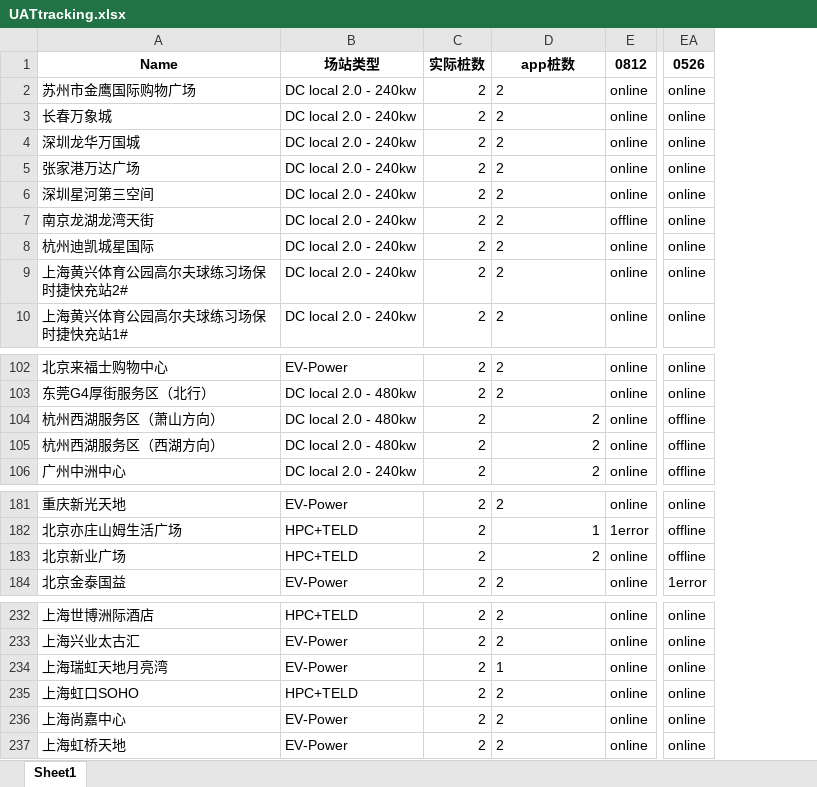
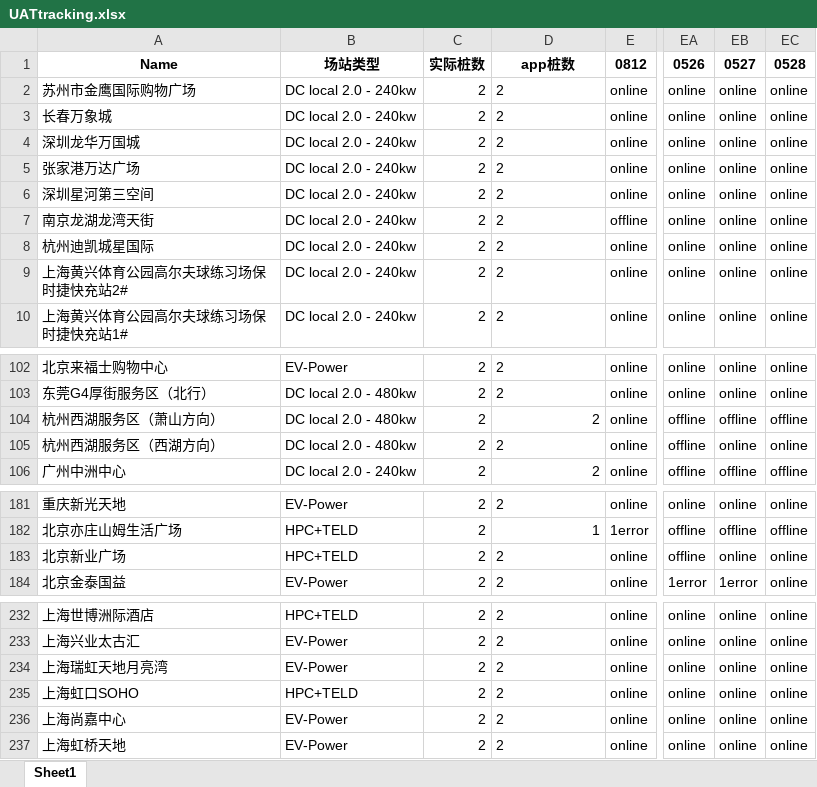
Before and after one commit to Codyyyyyyyy/Demo1, an Excel workbook: UATtracking.xlsx, sheet Sheet1, drawn as a sheet; only a part is shown, gaps mark what is left out; values as stored, in another font and other column widths than the file's, no borders; the diff names each change by its address in the sheet, - before the commit and + after, or states it on an @@ line.

Commit message:
Daily Update

```diff
--- a/UATtracking.xlsx (sheet Sheet1)
+++ b/UATtracking.xlsx (sheet Sheet1)
+column EB, rows 1-10: 0527 | online | online | online | online | online | online | online | online | online; rows 102-106: online | online | offline | online | offline; rows 181-184: online | offline | online | 1error; rows 232-237: all online
+column EC, rows 1-10: 0528 | online | online | online | online | online | online | online | online | online; rows 102-106: online | online | offline | online | offline; rows 181-184: online | offline | online | online; rows 232-237: all online
-D105 alignment: right
+D105 alignment: left
-D183 alignment: right
+D183 alignment: left
-D234: 1
+D234: 2
```
